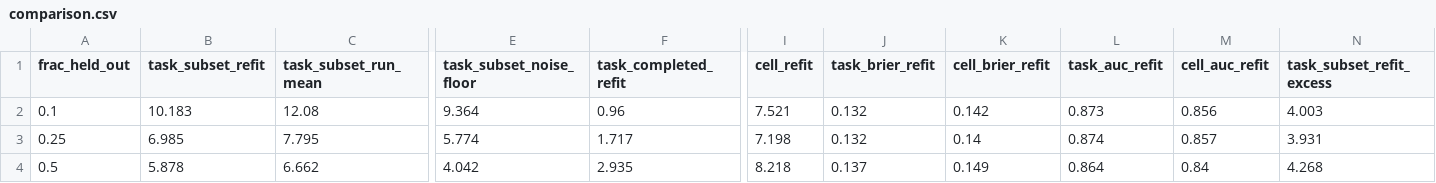
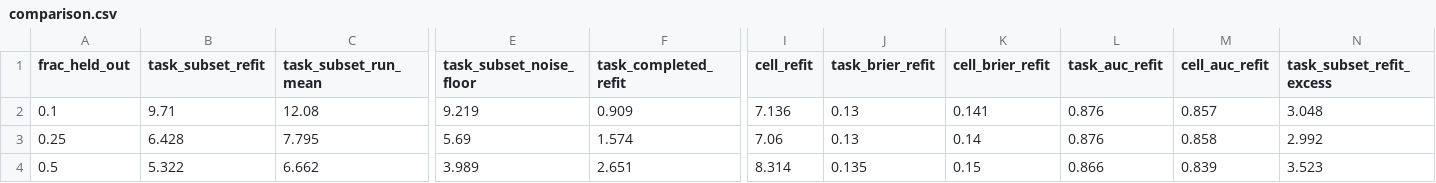
Before and after one commit to EmmaShedden/hal-extension, a CSV file: results/part2_task/main/comparison.csv, drawn as a sheet; only a part is shown, gaps mark what is left out; the diff names each change by its address in the sheet, - before the commit and + after, or states it on an @@ line.

Commit message:
Figures and context tables regenerated under PF-2

```diff
--- a/results/part2_task/main/comparison.csv
+++ b/results/part2_task/main/comparison.csv
-B2 (task_subset_refit): 10.183
+B2 (task_subset_refit): 9.71
-E2 (task_subset_noise_floor): 9.364
+E2 (task_subset_noise_floor): 9.219
-F2 (task_completed_refit): 0.96
+F2 (task_completed_refit): 0.909
-I2 (cell_refit): 7.521
+I2 (cell_refit): 7.136
-J2:J3 (task_brier_refit): 0.132
+J2:J3 (task_brier_refit): 0.13
-K2 (cell_brier_refit): 0.142
+K2 (cell_brier_refit): 0.141
-L2 (task_auc_refit): 0.873
+L2 (task_auc_refit): 0.876
-M2 (cell_auc_refit): 0.856
+M2 (cell_auc_refit): 0.857
-N2 (task_subset_refit_excess): 4.003
+N2 (task_subset_refit_excess): 3.048
-B3 (task_subset_refit): 6.985
+B3 (task_subset_refit): 6.428
-E3 (task_subset_noise_floor): 5.774
+E3 (task_subset_noise_floor): 5.69
-F3 (task_completed_refit): 1.717
+F3 (task_completed_refit): 1.574
-I3 (cell_refit): 7.198
+I3 (cell_refit): 7.06
-L3 (task_auc_refit): 0.874
+L3 (task_auc_refit): 0.876
-M3 (cell_auc_refit): 0.857
+M3 (cell_auc_refit): 0.858
-N3 (task_subset_refit_excess): 3.931
+N3 (task_subset_refit_excess): 2.992
-B4 (task_subset_refit): 5.878
+B4 (task_subset_refit): 5.322
-E4 (task_subset_noise_floor): 4.042
+E4 (task_subset_noise_floor): 3.989
-F4 (task_completed_refit): 2.935
+F4 (task_completed_refit): 2.651
-I4 (cell_refit): 8.218
+I4 (cell_refit): 8.314
-J4 (task_brier_refit): 0.137
+J4 (task_brier_refit): 0.135
-K4 (cell_brier_refit): 0.149
+K4 (cell_brier_refit): 0.15
-L4 (task_auc_refit): 0.864
+L4 (task_auc_refit): 0.866
-M4 (cell_auc_refit): 0.84
+M4 (cell_auc_refit): 0.839
-N4 (task_subset_refit_excess): 4.268
+N4 (task_subset_refit_excess): 3.523
```
Also changed, not shown: results/context_stats.csv, results/part2_task/main/per_benchmark.csv, 5 other files.
